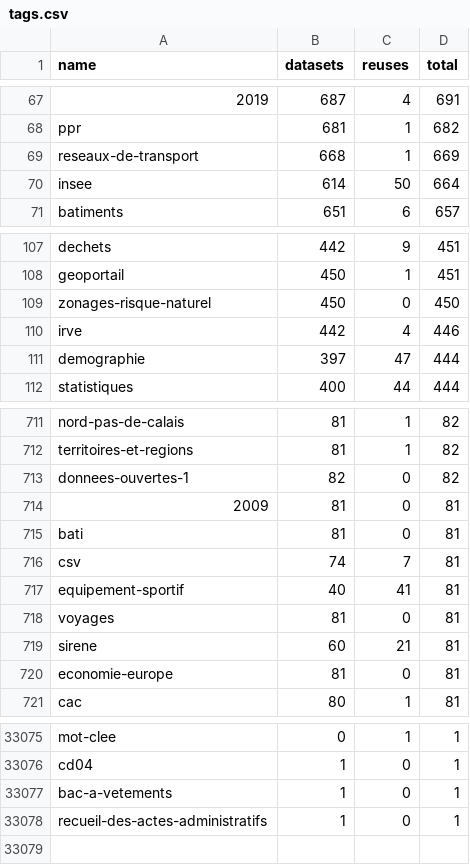
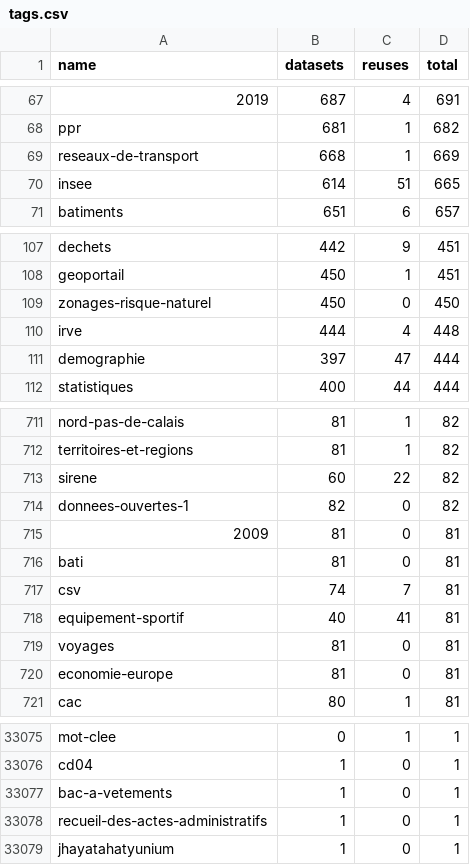
Before and after one commit to taniki/flat.dgfr, a CSV file: tags.csv, drawn as a sheet; only a part is shown, gaps mark what is left out.

Commit message:
Flat: latest data (2023-04-03T00:39:13.821Z) {   "date": "2023-04-03T00:39:13.821Z",   "files": [     {       "name": "datasets.csv",       "deltaBytes": 758,       "source": "https://www.data.gouv.fr/fr/datasets/r/f868cca6-8da1-4369-a78d-47463f19a9a3"     },     {       "name": "organizations.csv",       "deltaBytes": -14,       "source": "https://www.data.gouv.fr/fr/datasets/r/b7bbfedc-2448-4135-a6c7-104548d396e7"     },     {       "name": "discussions.csv",       "deltaBytes": 999,       "source": "https://www.data.gouv.fr/fr/datasets/r/d77705e1-4ecd-461c-8c24-662d47c4c2f9"     },     {       "name": "reuses.csv",       "deltaBytes": 1218,       "source": "https://www.data.gouv.fr/fr/datasets/r/970aafa0-3778-4d8b-b9d1-de937525e379"     },     {       "name": "tags.csv",       "deltaBytes": 26,       "source": "https://www.data.gouv.fr/fr/datasets/r/1ac234c7-1da4-49cf-a122-646b21d64b43"     }   ] }

```diff
--- a/tags.csv
+++ b/tags.csv
@@ -69,3 +69,3 @@
 "reseaux-de-transport";668;1;669
-"insee";614;50;664
+"insee";614;51;665
 "batiments";651;6;657
@@ -109,3 +109,3 @@
 "zonages-risque-naturel";450;0;450
-"irve";442;4;446
+"irve";444;4;448
 "demographie";397;47;444
@@ -712,2 +712,3 @@
 "territoires-et-regions";81;1;82
+"sirene";60;22;82
 "donnees-ouvertes-1";82;0;82
@@ -718,3 +719,2 @@
 "voyages";81;0;81
-"sirene";60;21;81
 "economie-europe";81;0;81
@@ -33078 +33078,2 @@
 "recueil-des-actes-administratifs";1;0;1
+"jhayatahatyunium";1;0;1
```
Also changed, not shown: 2 other files.
